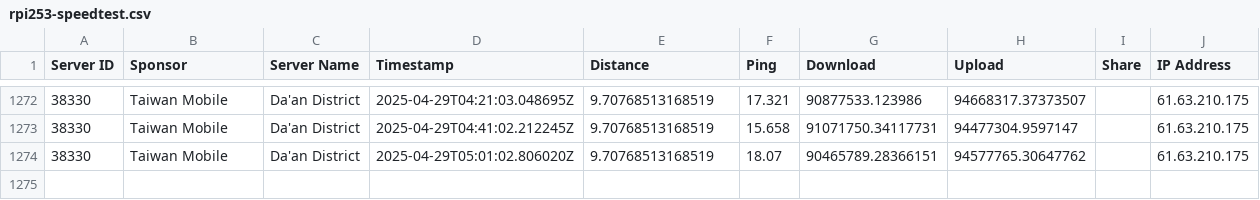
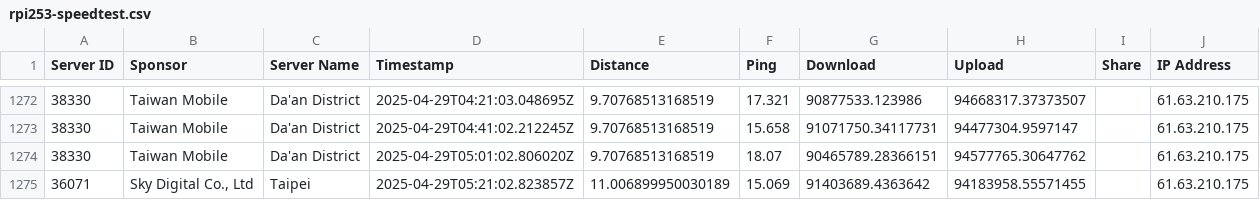
Before and after one commit to gslin/rpi253-speedtest, a CSV file: rpi253-speedtest.csv, drawn as a sheet; only a part is shown, gaps mark what is left out; the diff names each change by its address in the sheet, - before the commit and + after, or states it on an @@ line.

Commit message:
chore: add by run.sh.

```diff
--- a/rpi253-speedtest.csv
+++ b/rpi253-speedtest.csv
+row 1275: 36071 | Sky Digital Co., Ltd | Taipei | 2025-04-29T05:21:02.823857Z | 11.006899950030189 | 15.069 | 91403689.4363642 | 94183958.55571455 |  | 61.63.210.175
```
